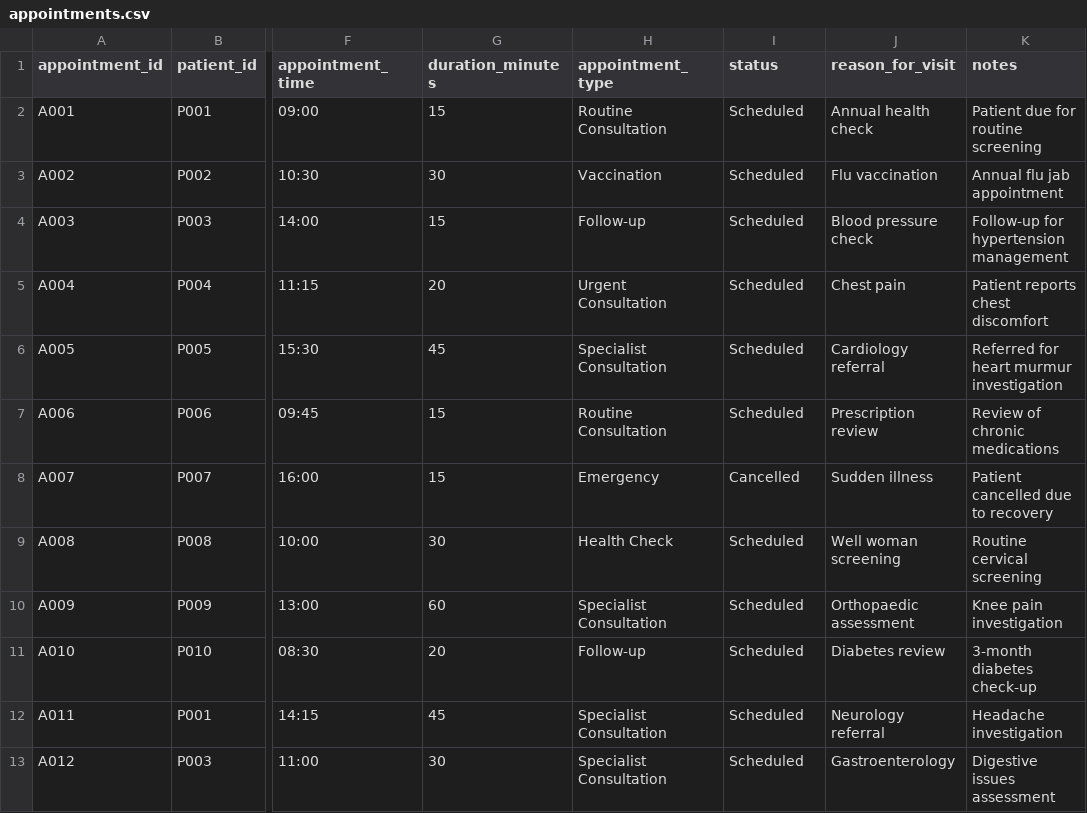
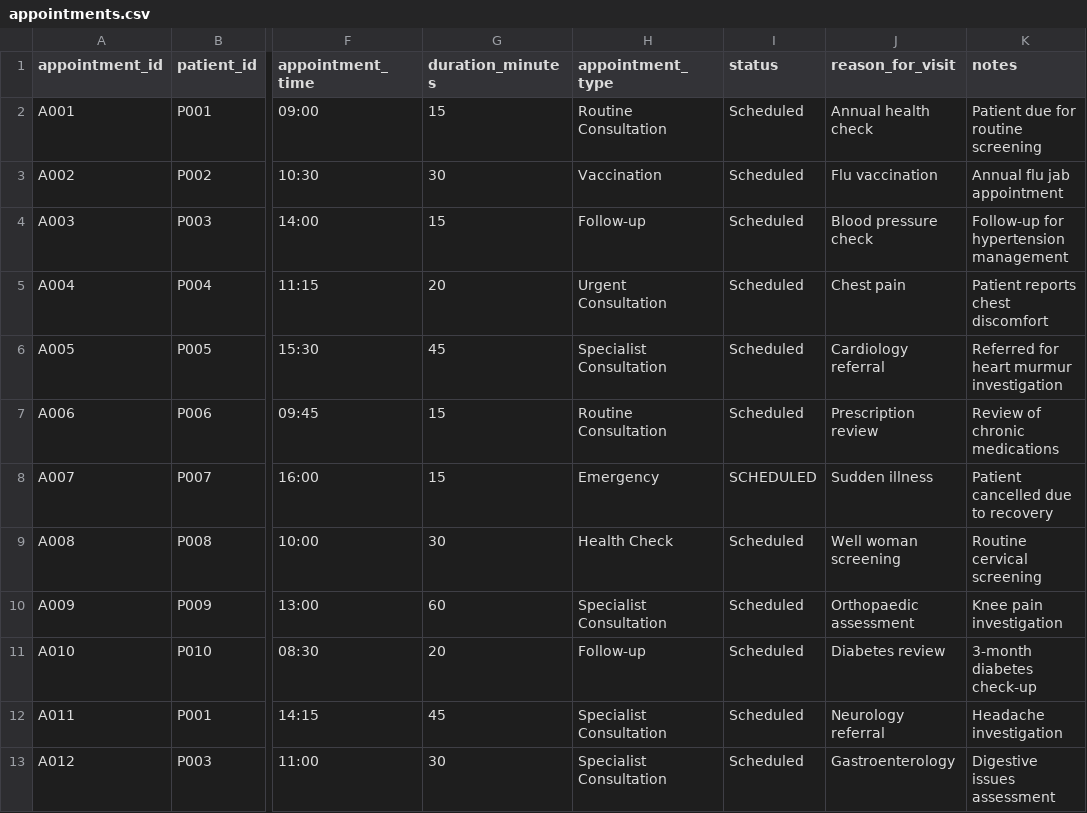
Before and after one commit to Misbahh-dev/HMS-System-Misbah-Al-Rehman, a CSV file: build/classes/data/appointments.csv, drawn as a sheet; only a part is shown, gaps mark what is left out; the diff names each change by its address in the sheet, - before the commit and + after, or states it on an @@ line.

Commit message:
Fourteenth Commit: Modified Clinician Use Case

```diff
--- a/build/classes/data/appointments.csv
+++ b/build/classes/data/appointments.csv
-I8 (status): Cancelled
+I8 (status): SCHEDULED
```
Also changed, not shown: src/data/appointments.csv, 2 other files.
